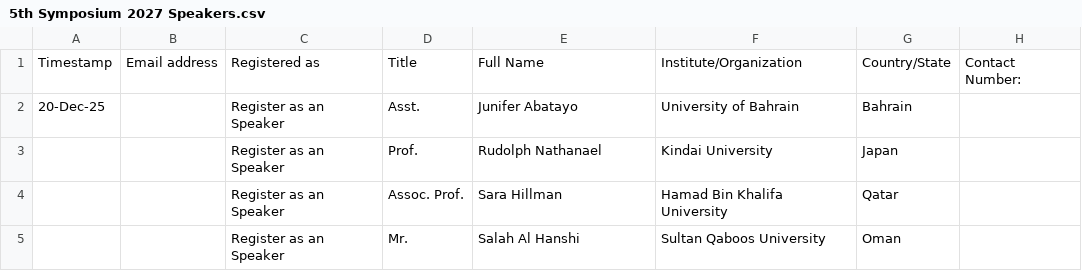
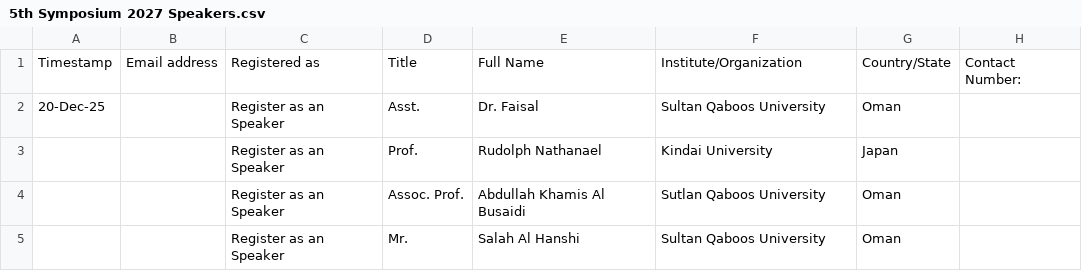
Before and after one commit to hameedktk09/cms, a CSV file: 5th Symposium 2027 Speakers.csv, drawn as a sheet.

Commit message:
Update speaker list for 5th Symposium 2027

```diff
--- a/5th Symposium 2027 Speakers.csv
+++ b/5th Symposium 2027 Speakers.csv
@@ -1,5 +1,5 @@
 Timestamp,Email address,Registered as,Title,Full Name,Institute/Organization,Country/State,Contact Number:
-20-Dec-25,,Register as an Speaker,Asst.,Junifer Abatayo,University of Bahrain,Bahrain,
+20-Dec-25,,Register as an Speaker,Asst.,Dr. Faisal,Sultan Qaboos University,Oman,
 ,,Register as an Speaker,Prof.,Rudolph Nathanael,Kindai University,Japan,
-,,Register as an Speaker,Assoc. Prof.,Sara Hillman,Hamad Bin Khalifa University,Qatar,
+,,Register as an Speaker,Assoc. Prof.,Abdullah Khamis Al Busaidi,Sutlan Qaboos University,Oman,
 ,,Register as an Speaker,Mr.,Salah Al Hanshi,Sultan Qaboos University,Oman,
```
